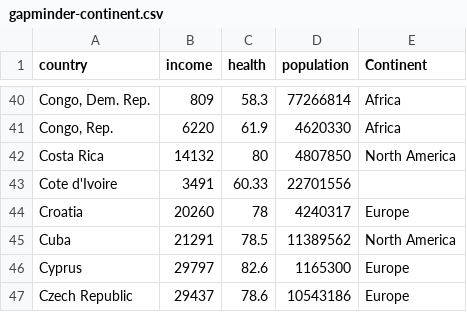
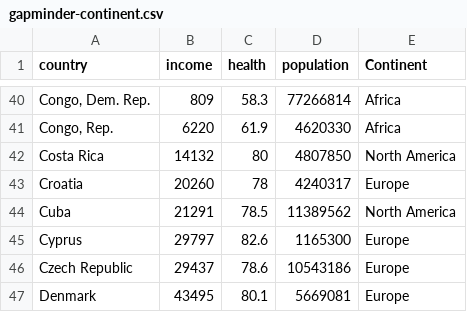
Before and after one commit to mrshahidlatif/kori, a CSV file: public/data/gapminder-continent.csv, drawn as a sheet; only a part is shown, gaps mark what is left out; the shorter side is filled out with more unchanged rows; the diff names each change by its address in the sheet, - before the commit and + after, or states it on an @@ line.

Commit message:
remove the problematic data point in income-health data

```diff
--- a/public/data/gapminder-continent.csv
+++ b/public/data/gapminder-continent.csv
-row 43: Cote d'Ivoire | 3491 | 60.33 | 22701556
```
